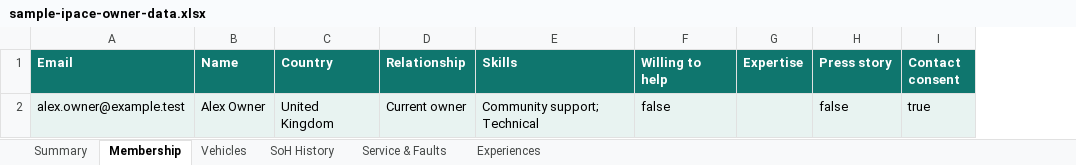
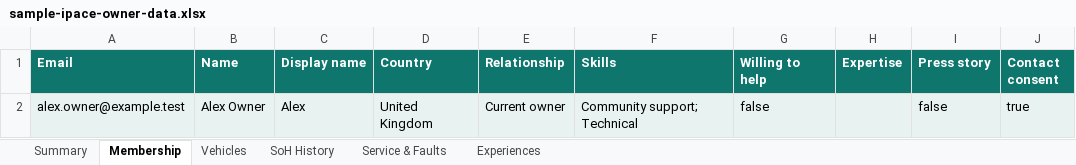
Before and after one commit to dgem/ipace-owners, an Excel workbook: public/downloads/sample-ipace-owner-data.xlsx, sheet Membership, drawn as a sheet; only a part is shown; values as stored, in another font and other column widths than the file's, no borders; the diff names each change by its address in the sheet, - before the commit and + after, or states it on an @@ line.

Commit message:
feat(members): add display-name preferences

```diff
--- a/public/downloads/sample-ipace-owner-data.xlsx (sheet Membership)
+++ b/public/downloads/sample-ipace-owner-data.xlsx (sheet Membership)
+column C (Display name), row 2: Alex
```
Also changed, not shown: charts or pictures, 30 other files.
